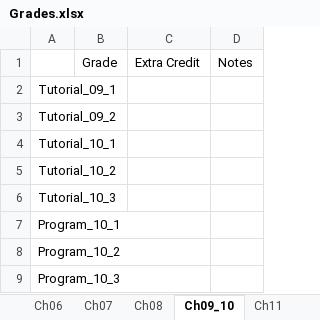
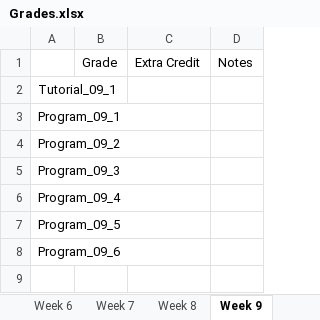
Before and after one commit to sbean585/SP23-ENR261-180-SBEAN585, an Excel workbook: Grades.xlsx, sheet Week 9, drawn as a sheet; values as stored, in another font and other column widths than the file's, no borders; the diff names each change by its address in the sheet, - before the commit and + after, or states it on an @@ line.

Commit message:
Adding grades through 'Week 4'

```diff
--- a/Grades.xlsx (sheet Week 9)
+++ b/Grades.xlsx (sheet Week 9)
-sheet tab: Ch06
+sheet tab: Week 6
-sheet tab: Ch07
+sheet tab: Week 7
-sheet tab: Ch08
+sheet tab: Week 8
-sheet tab: Ch09_10
+sheet tab: Week 9
-sheet tab: Ch11
-A3: Tutorial_09_2
+A3: Program_09_1
-A4: Tutorial_10_1
+A4: Program_09_2
-A5: Tutorial_10_2
+A5: Program_09_3
-A6: Tutorial_10_3
+A6: Program_09_4
-A7: Program_10_1
+A7: Program_09_5
-A8: Program_10_2
+A8: Program_09_6
-row 9: Program_10_3
```
Also changed, not shown: sheet Summary, sheet Ch02_Part1, sheet Ch02_Part2, sheet Ch03, sheet Week 4, sheet Week 5, 3 more sheets, other sheet tabs.
